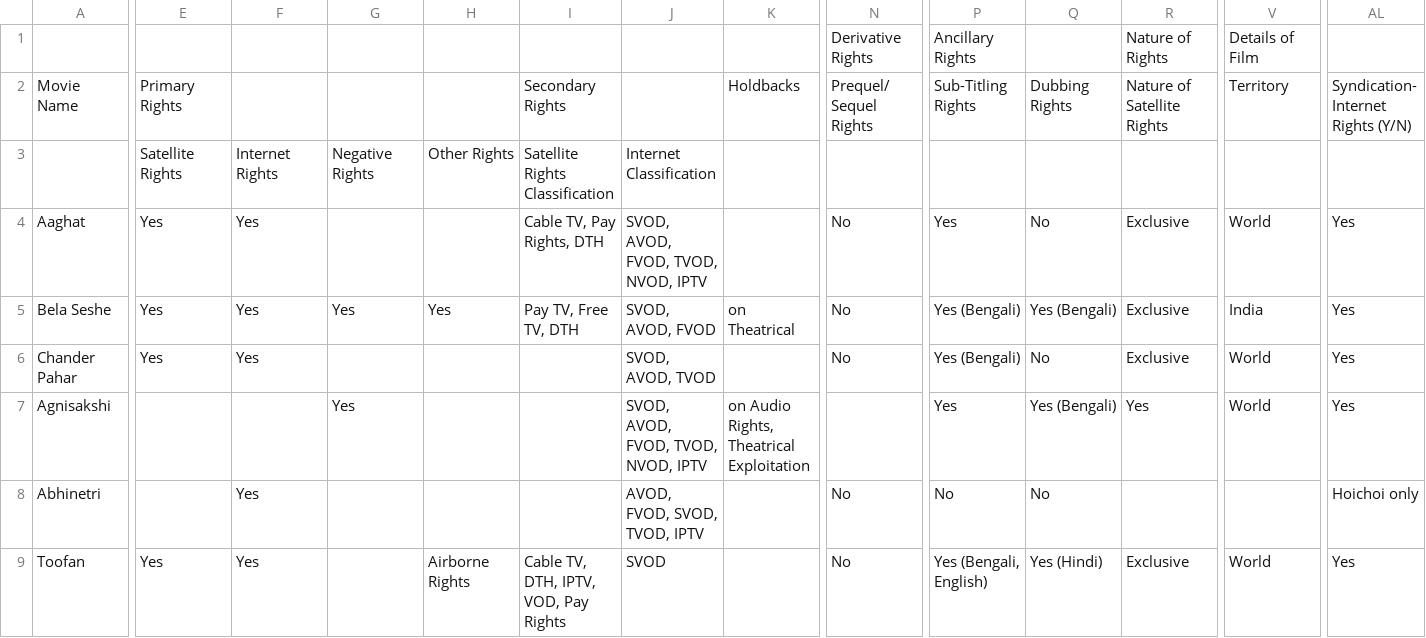
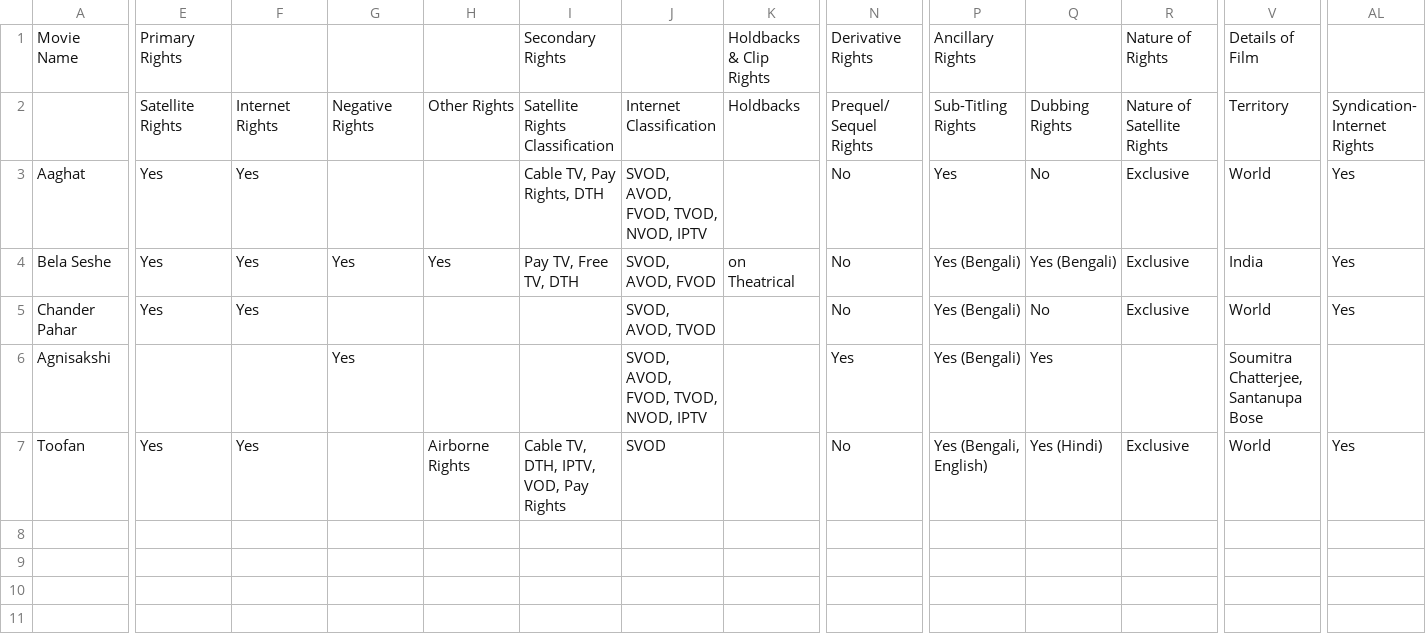
Before and after one commit to SVF-IT/movie-ip, a CSV file: public/demo/acquired_sample.csv, drawn as a sheet; only a part is shown, gaps mark what is left out; removed rows and columns are numbered as before the commit, all else as after; rows hold the shown columns only; the diff covers the shown part only; the diff names each change by its address in the sheet, - before the commit and + after, or states it on an @@ line.

Commit message:
fixed acquired csv upload

```diff
--- a/public/demo/acquired_sample.csv
+++ b/public/demo/acquired_sample.csv
-row 1:  |  |  |  |  |  |  |  | Derivative Rights | Ancillary Rights |  | Nature of Rights | Details of Film
+row 1: Movie Name | Primary Rights |  |  |  | Secondary Rights |  | Holdbacks & Clip Rights | Derivative Rights | Ancillary Rights |  | Nature of Rights | Details of Film
-A2: Movie Name
+A2: (empty)
-E2: Primary Rights
+E2: Satellite Rights
-F2: (empty)
+F2: Internet Rights
-G2: (empty)
+G2: Negative Rights
-H2: (empty)
+H2: Other Rights
-I2: Secondary Rights
+I2: Satellite Rights Classification
-J2: (empty)
+J2: Internet Classification
-AL2: Syndication- Internet Rights (Y/N)
+AL2: Syndication- Internet Rights
-row 3:  | Satellite Rights | Internet Rights | Negative Rights | Other Rights | Satellite Rights Classification | Internet Classification
-K6: on Audio Rights, Theatrical Exploitation
+K6: (empty)
-N6: (empty)
+N6: Yes
-P6: Yes
+P6: Yes (Bengali)
-Q6: Yes (Bengali)
+Q6: Yes
-R6: Yes
+R6: (empty)
-V6: World
+V6: Soumitra Chatterjee, Santanupa Bose
-AL6: Yes
+AL6: (empty)
-row 8: Abhinetri |  | Yes |  |  |  | AVOD, FVOD, SVOD, TVOD, IPTV |  | No | No | No |  |  | Hoichoi only
```
Also changed, not shown: 14 edited cells elsewhere in this file, 1 other file.
